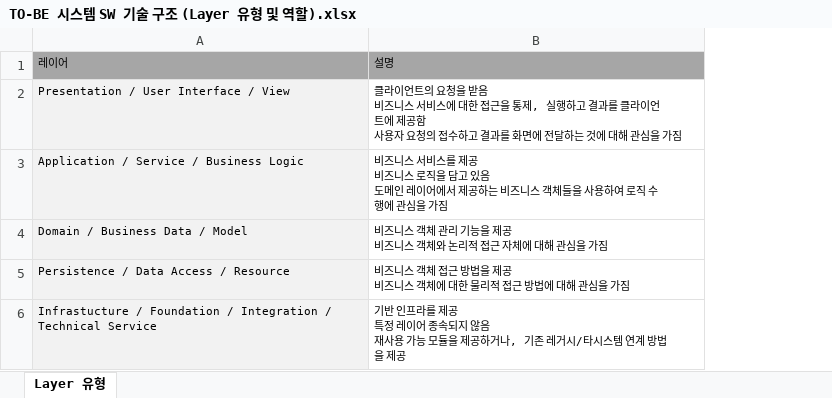
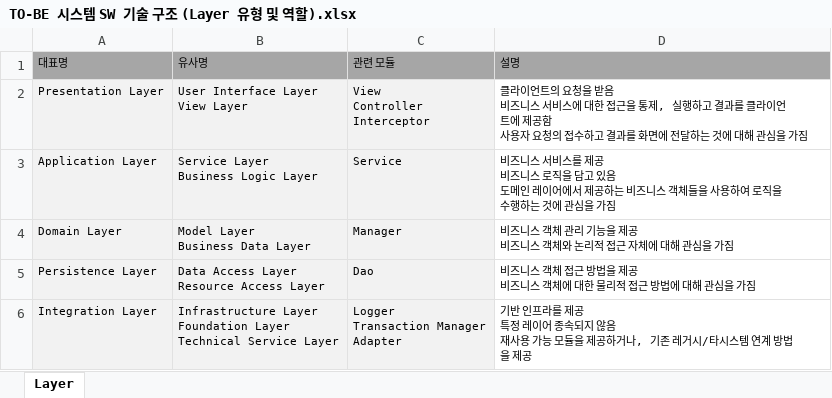
Before and after one commit to kwbaek/codelabor, an Excel workbook: documentation/0 architecture/design/TO-BE 시스템 SW 기술 구조 (Layer 유형 및 역할).xlsx, sheet Layer, drawn as a sheet; values as stored, in another font and other column widths than the file's, no borders; removed rows and columns are numbered as before the commit, all else as after; ↵ is a line break in a cell; the diff names each change by its address in the sheet, - before the commit and + after, or states it on an @@ line.

```diff
--- a/documentation/0 architecture/design/TO-BE 시스템 SW 기술 구조 (Layer 유형 및 역할).xlsx (sheet Layer)
+++ b/documentation/0 architecture/design/TO-BE 시스템 SW 기술 구조 (Layer 유형 및 역할).xlsx (sheet Layer)
-sheet tab: Layer 유형
+sheet tab: Layer
-column A (레이어), rows 2-6: Presentation / User Interface / View | Application / Service / Business Logic | Domain / Business Data / Model | Persistence / Data Access / Resource | Infrastucture / Foundation / Integration / Technical Service
+column A (대표명), rows 2-6: Presentation Layer | Application Layer | Domain Layer | Persistence Layer | Integration Layer
+column B (유사명), rows 2-6: User Interface Layer ↵ View Layer | Service Layer ↵ Business Logic Layer | Model Layer ↵ Business Data Layer | Data Access Layer ↵ Resource Access Layer | Infrastructure Layer ↵ Foundation Layer ↵ Technical Service Layer
+column C (관련 모듈), rows 2-6: View ↵ Controller ↵ Interceptor | Service | Manager | Dao | Logger ↵ Transaction Manager ↵ Adapter
-D3 (설명): …여 로직 수행에 관심…
+D3 (설명): …여 로직을 수행하는 것에 관심…
```
